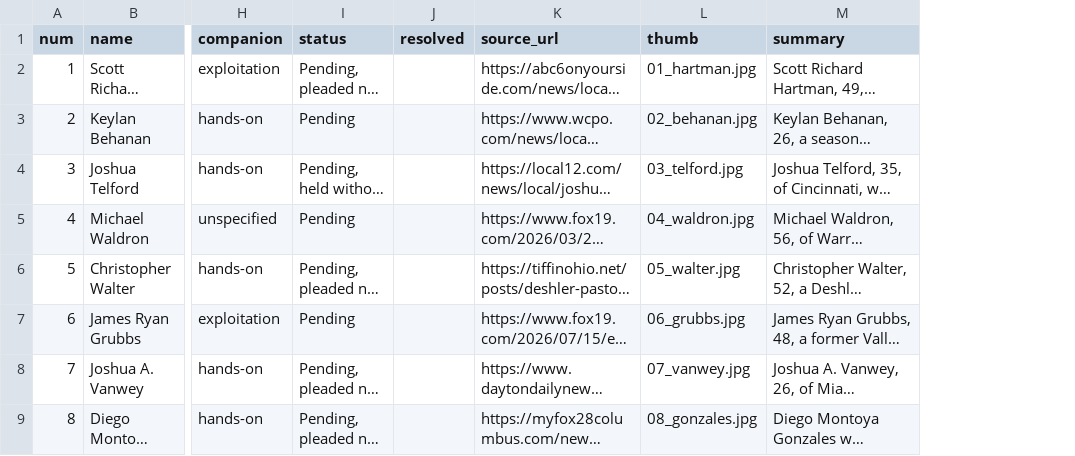
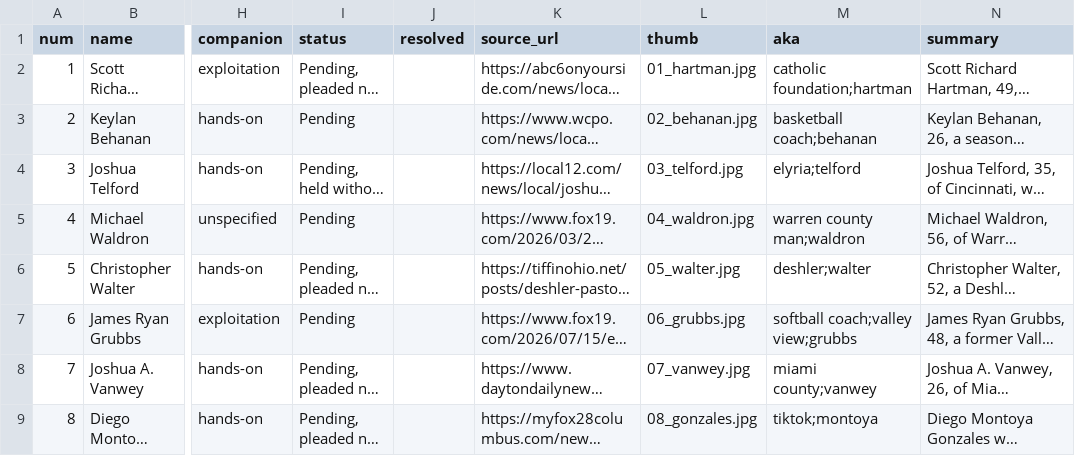
Before and after one commit to fugioconsulting/chrisgraham.com, a CSV file: data/grooming/cases.csv, drawn as a sheet; only a part is shown, gaps mark what is left out; long unchanged cells end in …; the diff names each change by its address in the sheet, - before the commit and + after, or states it on an @@ line.

```diff
--- a/data/grooming/cases.csv
+++ b/data/grooming/cases.csv
+column M (aka), rows 2-9: catholic foundation;hartman | basketball coach;behanan | elyria;telford | warren county man;waldron | deshler;walter | softball coach;valley view;grubbs | miami county;vanwey | tiktok;montoya
```
Also changed, not shown: data/grooming/excluded.csv, 7 other files.
